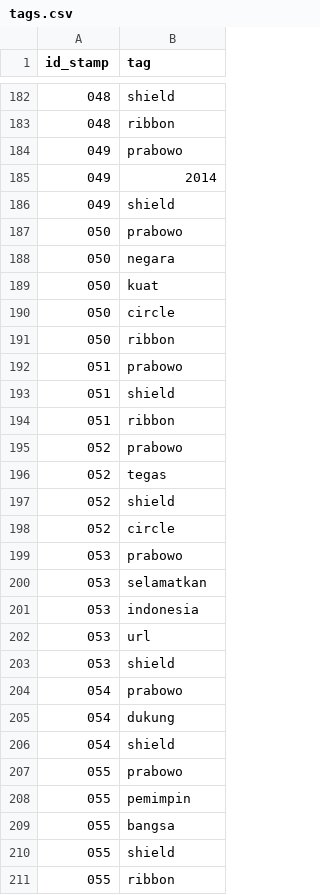
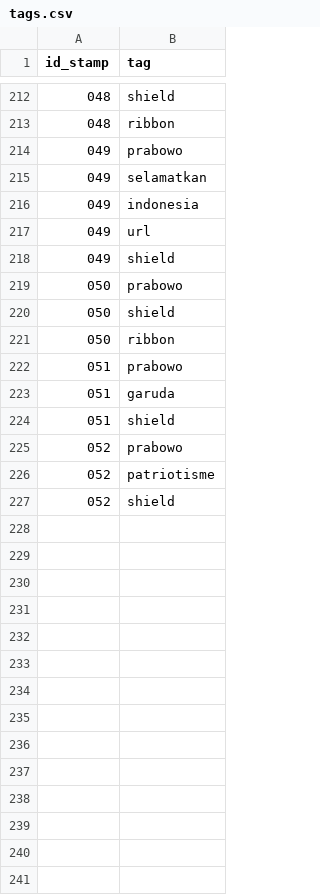
Before and after one commit to pemiluAPI/pemilu-data, a CSV file: stamps/tags.csv, drawn as a sheet; only a part is shown, gaps mark what is left out; the diff covers the shown part only.

```diff
--- a/stamps/tags.csv
+++ b/stamps/tags.csv
@@ -184,28 +214,14 @@ id_stamp,tag
 049,prabowo
-049,2014
+049,selamatkan
+049,indonesia
+049,url
 049,shield
 050,prabowo
-050,negara
-050,kuat
-050,circle
+050,shield
 050,ribbon
 051,prabowo
+051,garuda
 051,shield
-051,ribbon
 052,prabowo
-052,tegas
+052,patriotisme
 052,shield
-052,circle
-053,prabowo
-053,selamatkan
-053,indonesia
-053,url
-053,shield
-054,prabowo
-054,dukung
-054,shield
-055,prabowo
-055,pemimpin
-055,bangsa
-055,shield
-055,ribbon
```
Also changed, not shown: 30 added rows, 16 removed rows and 7 edited cells elsewhere in this file, stamps/stamps.csv.
